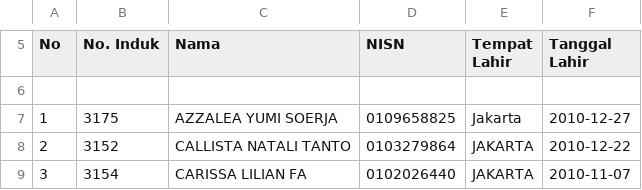
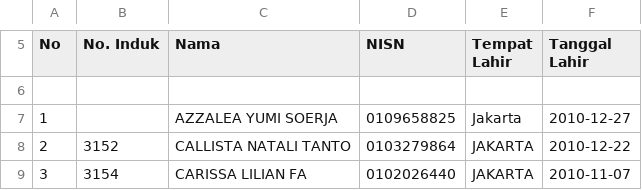
Before and after one commit to vee4n/cek-kelulusan, a CSV file: DATA SISWA KLS 9 SMP St.csv, drawn as a sheet; only a part is shown, gaps mark what is left out.

```diff
--- a/DATA SISWA KLS 9 SMP St.csv
+++ b/DATA SISWA KLS 9 SMP St.csv
@@ -6,3 +6,3 @@ No,No. Induk,Nama,NISN,Tempat Lahir,Tanggal Lahir,,,
 ,,,,,,,,
-1,3175,AZZALEA YUMI SOERJA,0109658825,Jakarta,2010-12-27,,,
+1,  ,AZZALEA YUMI SOERJA,0109658825,Jakarta,2010-12-27,,,
 2,3152,CALLISTA NATALI TANTO,0103279864,JAKARTA,2010-12-22,,,
```
Also changed, not shown: 2 other files.
